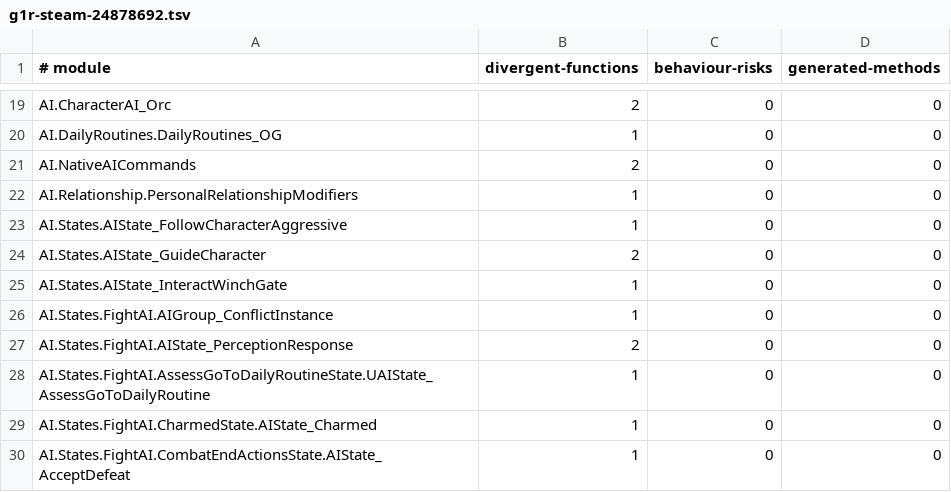
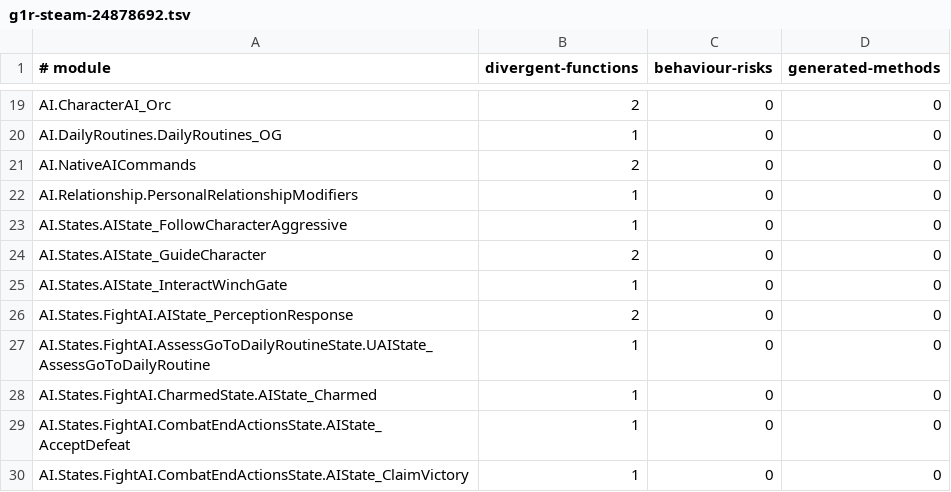
Before and after one commit to dh0er/gore, a TSV file: crates/gore-as/assets/byte-faithfulness/g1r-steam-24878692.tsv, drawn as a sheet; only a part is shown, gaps mark what is left out; the shorter side is filled out with more unchanged rows.

```diff
--- a/crates/gore-as/assets/byte-faithfulness/g1r-steam-24878692.tsv
+++ b/crates/gore-as/assets/byte-faithfulness/g1r-steam-24878692.tsv
@@ -25,3 +25,2 @@ AI.States.AIState_GuideCharacter	2	0	0
 AI.States.AIState_InteractWinchGate	1	0	0
-AI.States.FightAI.AIGroup_ConflictInstance	1	0	0
 AI.States.FightAI.AIState_PerceptionResponse	2	0	0
```
Also changed, not shown: 5 other files.
